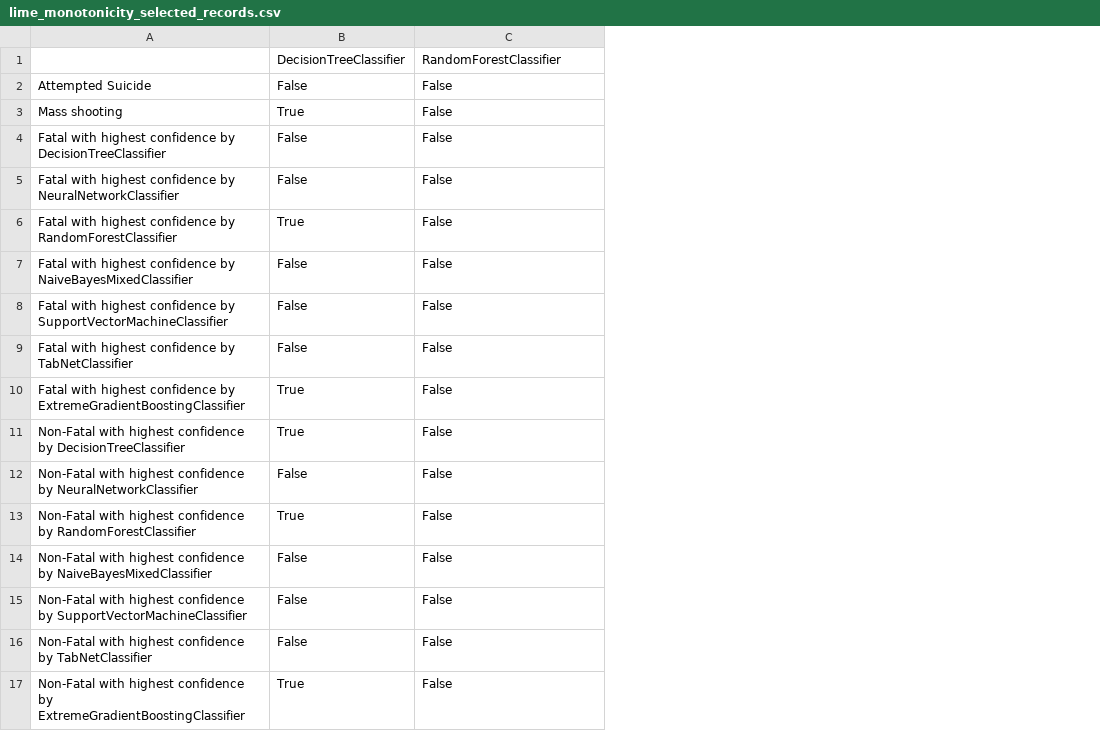
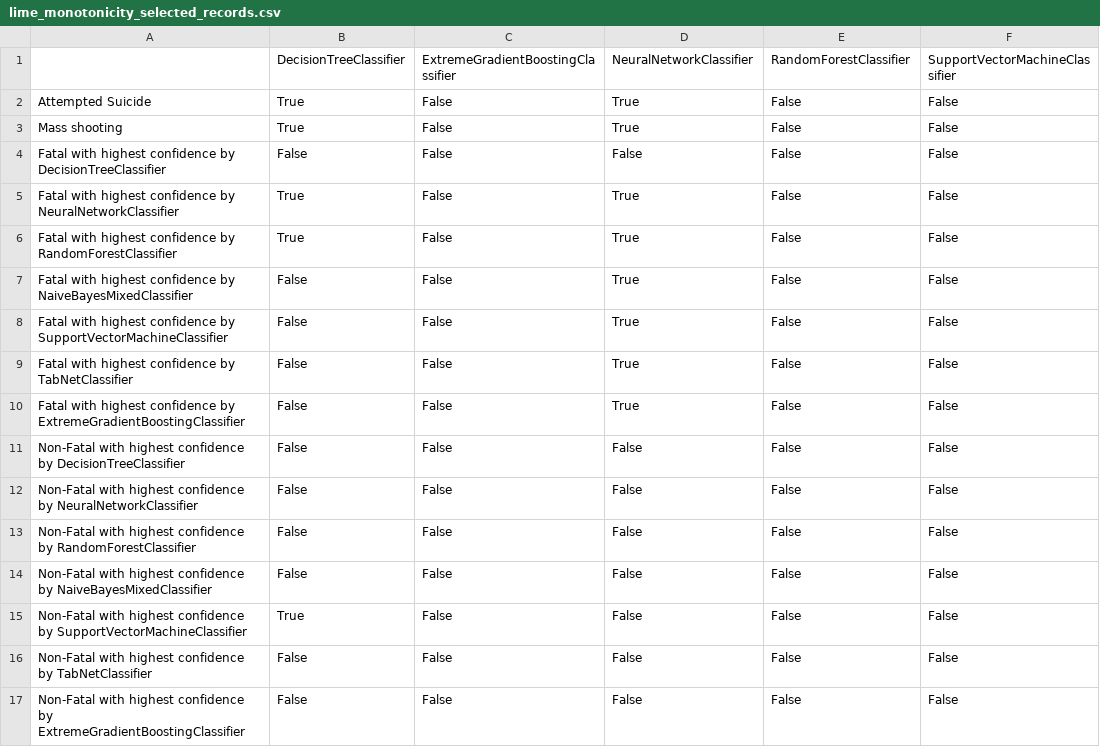
Before and after one commit to USA-Gun-Incidents/USA_gun_incidents, a CSV file: data/explanation_results/lime_monotonicity_selected_records.csv, drawn as a sheet; the diff names each change by its address in the sheet, - before the commit and + after, or states it on an @@ line.

```diff
--- a/data/explanation_results/lime_monotonicity_selected_records.csv
+++ b/data/explanation_results/lime_monotonicity_selected_records.csv
+column D, rows 1-17: NeuralNetworkClassifier | True | True | False | True | True | True | True | True | True | False | False | False | False | False | False | False
+column E, rows 1-17: RandomForestClassifier | False | False | False | False | False | False | False | False | False | False | False | False | False | False | False | False
+column F, rows 1-17: SupportVectorMachineClassifier | False | False | False | False | False | False | False | False | False | False | False | False | False | False | False | False
-C1: RandomForestClassifier
+C1: ExtremeGradientBoostingClassifier
-B2: False
+B2: True
-B5: False
+B5: True
-B10:B11: True
+B10:B11: False
-B13: True
+B13: False
-B15: False
+B15: True
-B17: True
+B17: False
```
Also changed, not shown: data/classification_results/ExtremeGradientBoostingClassifier_oversample_preds.csv, data/classification_results/ExtremeGradientBoostingClassifier_preds.csv, 18 other files.
